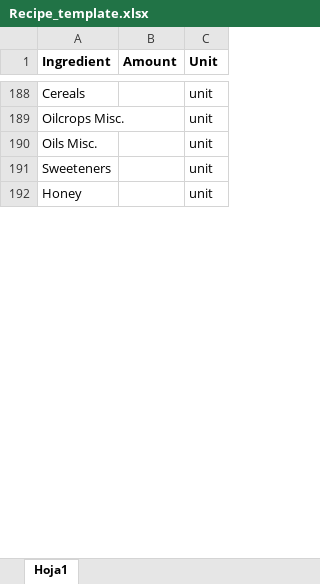
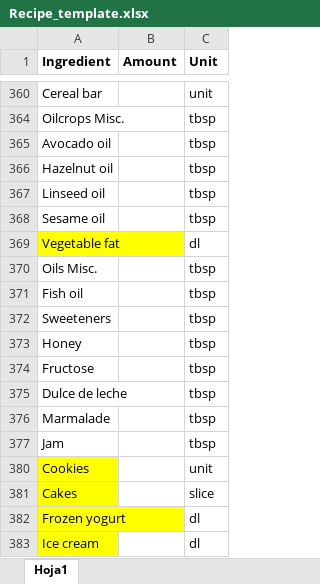
Before and after one commit to PaulaBarco/DELI_Calculator, an Excel workbook: data/interim/Recipe_template.xlsx, sheet Hoja1, drawn as a sheet; only a part is shown, gaps mark what is left out; values as stored, in another font and other column widths than the file's, no borders; addresses are those after the commit; the diff covers the shown part only; the diff names each change by its address in the sheet, - before the commit and + after, or states it on an @@ line.

```diff
--- a/data/interim/Recipe_template.xlsx (sheet Hoja1)
+++ b/data/interim/Recipe_template.xlsx (sheet Hoja1)
-A360 (Ingredient): Cereals
+A360 (Ingredient): Cereal bar
-C364 (Unit): unit
+C364 (Unit): tbsp
+row 365: Avocado oil |  | tbsp
+row 366: Hazelnut oil |  | tbsp
+row 367: Linseed oil |  | tbsp
+row 368: Sesame oil |  | tbsp
+row 369: Vegetable fat |  | dl
-C370 (Unit): unit
+C370 (Unit): tbsp
+row 371: Fish oil |  | tbsp
-C372:C373 (Unit): unit
+C372:C373 (Unit): tbsp
+row 374: Fructose |  | tbsp
+row 375: Dulce de leche |  | tbsp
+row 376: Marmalade |  | tbsp
+row 377: Jam |  | tbsp
+row 380: Cookies |  | unit
+row 381: Cakes |  | slice
+row 382: Frozen yogurt |  | dl
+row 383: Ice cream |  | dl
```
Also changed, not shown: 111 added rows, 16 removed rows, 70 hidden or unhidden rows and 18 edited cells elsewhere in this sheet, hidden cells, data/interim/Conversion_factors.xlsx, data/interim/Fooditem_PooreNemecek.xlsx, 18 other files.
